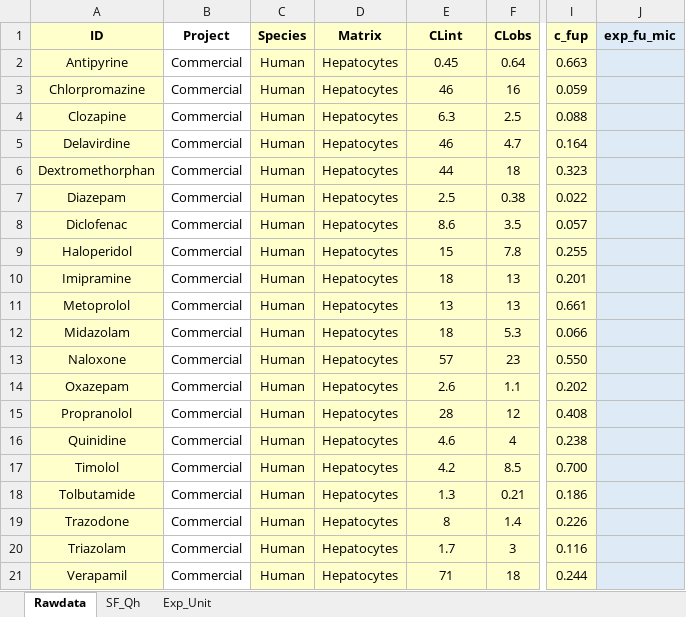
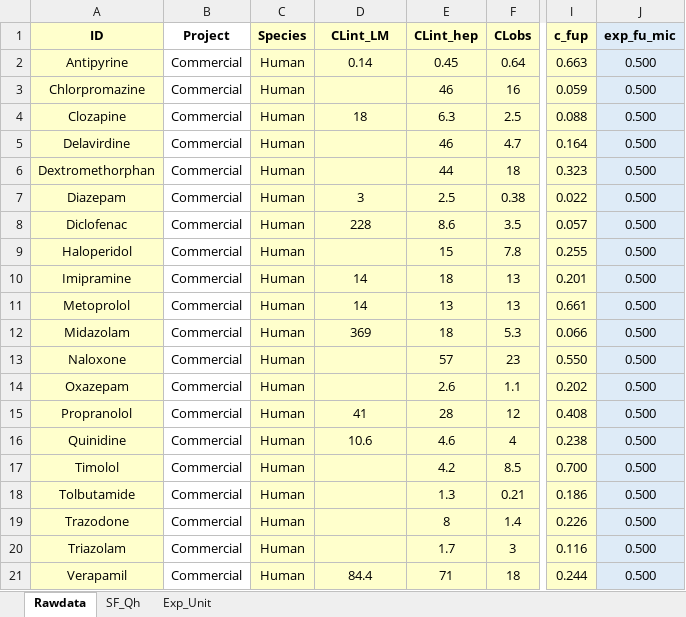
Before and after one commit to pchen31/IVIVE, an Excel workbook: CLint_Raw data.xlsx, sheet Rawdata, drawn as a sheet; only a part is shown, gaps mark what is left out; values as stored, in another font and other column widths than the file's, no borders; conditional formats not drawn; the diff names each change by its address in the sheet, - before the commit and + after, or states it on an @@ line.

```diff
--- a/CLint_Raw data.xlsx (sheet Rawdata)
+++ b/CLint_Raw data.xlsx (sheet Rawdata)
-D1: Matrix
+D1: CLint_LM
-E1: CLint
+E1: CLint_hep
-D2 (CLint_LM): Hepatocytes
+D2 (CLint_LM): 0.14
-J2:J21 (exp_fu_mic): (empty)
+J2:J21 (exp_fu_mic): 0.500
-D3 (CLint_LM): Hepatocytes
+D3 (CLint_LM): (empty)
-D4 (CLint_LM): Hepatocytes
+D4 (CLint_LM): 18
-D5:D6 (CLint_LM): Hepatocytes
+D5:D6 (CLint_LM): (empty)
-D7 (CLint_LM): Hepatocytes
+D7 (CLint_LM): 3
-D8 (CLint_LM): Hepatocytes
+D8 (CLint_LM): 228
-D9 (CLint_LM): Hepatocytes
+D9 (CLint_LM): (empty)
-D10:D11 (CLint_LM): Hepatocytes
+D10:D11 (CLint_LM): 14
-D12 (CLint_LM): Hepatocytes
+D12 (CLint_LM): 369
-D13:D14 (CLint_LM): Hepatocytes
+D13:D14 (CLint_LM): (empty)
-D15 (CLint_LM): Hepatocytes
+D15 (CLint_LM): 41
-D16 (CLint_LM): Hepatocytes
+D16 (CLint_LM): 10.6
-D17:D20 (CLint_LM): Hepatocytes
+D17:D20 (CLint_LM): (empty)
-D21 (CLint_LM): Hepatocytes
+D21 (CLint_LM): 84.4
```
Also changed, not shown: sheet Exp_Unit, 3 other files.
